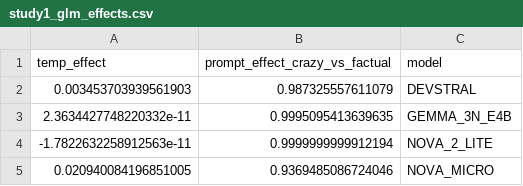
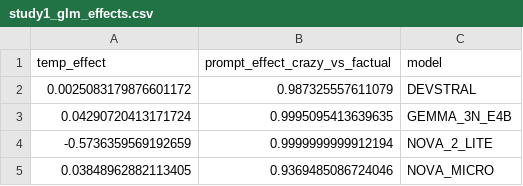
Before and after one commit to tsuji-tomonori/llm-temp-introspection, a CSV file: output/analysis/study1_glm_effects.csv, drawn as a sheet.

```diff
--- a/output/analysis/study1_glm_effects.csv
+++ b/output/analysis/study1_glm_effects.csv
@@ -1,5 +1,5 @@
 temp_effect,prompt_effect_crazy_vs_factual,model
-0.003453703939561903,0.987325557611079,DEVSTRAL
-2.3634427748220332e-11,0.9995095413639635,GEMMA_3N_E4B
--1.7822632258912563e-11,0.9999999999912194,NOVA_2_LITE
-0.020940084196851005,0.9369485086724046,NOVA_MICRO
+0.0025083179876601172,0.987325557611079,DEVSTRAL
+0.04290720413171724,0.9995095413639635,GEMMA_3N_E4B
+-0.5736359569192659,0.9999999999912194,NOVA_2_LITE
+0.03848962882113405,0.9369485086724046,NOVA_MICRO
```
Also changed, not shown: 10 other files.
